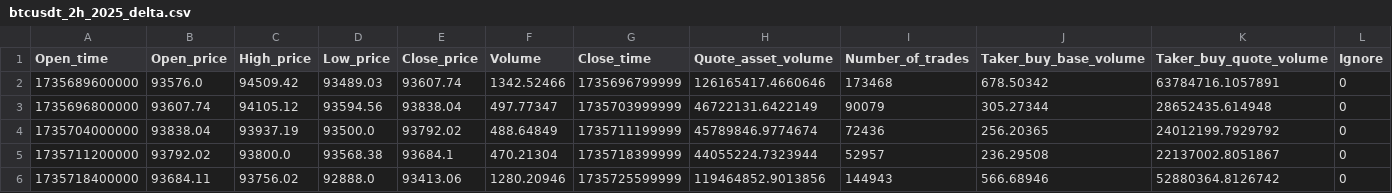
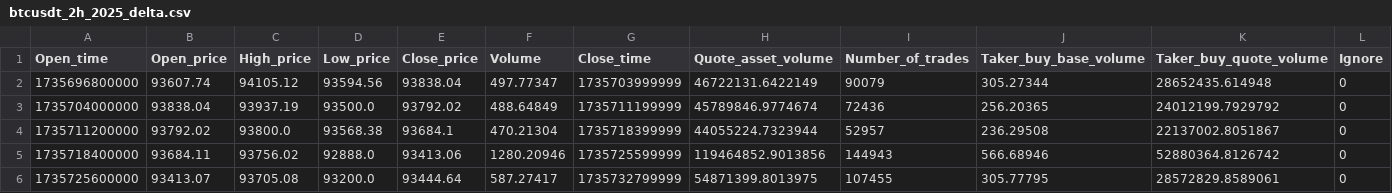
Before and after one commit to Thunderlbc/FEDformer, a CSV file: dataset/BTC/btcusdt_2h_2025_delta.csv, drawn as a sheet; only a part is shown; the shorter side is filled out with more unchanged rows; rows hold the shown columns only; the diff names each change by its address in the sheet, - before the commit and + after, or states it on an @@ line.

```diff
--- a/dataset/BTC/btcusdt_2h_2025_delta.csv
+++ b/dataset/BTC/btcusdt_2h_2025_delta.csv
-row 2: 1735689600000 | 93576.0 | 94509.42 | 93489.03 | 93607.74 | 1342.52466 | 1735696799999 | 126165417.4660646 | 173468 | 678.50342 | 63784716.1057891 | 0
```
Also changed, not shown: dataset/BTC/btcusdt_12h_2025_delta.csv, dataset/BTC/btcusdt_1d_2025_delta.csv, 9 other files.
